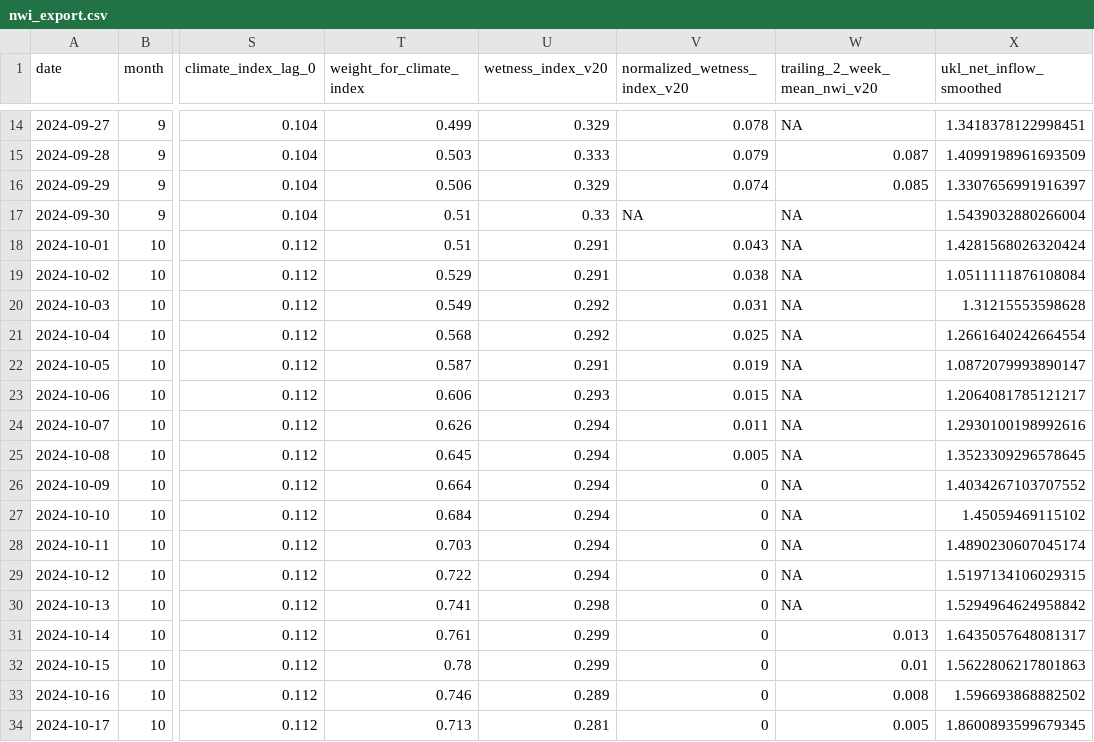
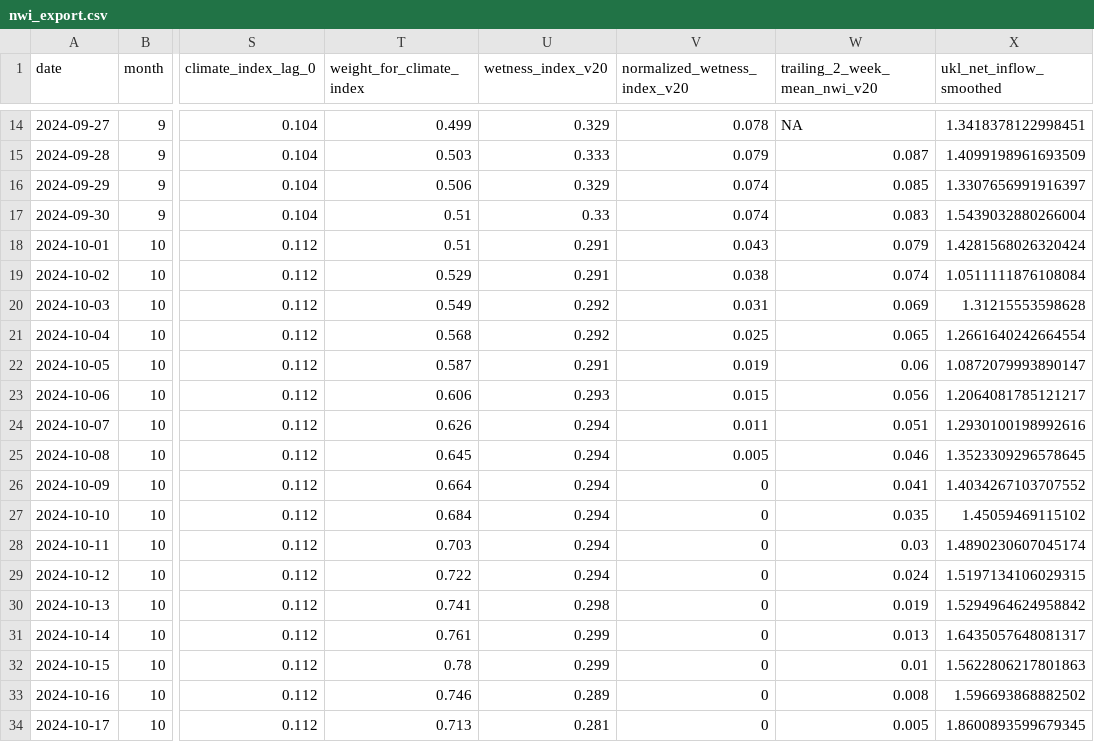
Before and after one commit to FlowWest/riverware-nwi, a CSV file: data/nwi_data/nwi_export.csv, drawn as a sheet; only a part is shown, gaps mark what is left out; the diff names each change by its address in the sheet, - before the commit and + after, or states it on an @@ line.

```diff
--- a/data/nwi_data/nwi_export.csv
+++ b/data/nwi_data/nwi_export.csv
-V17 (normalized_wetness_index_v20): NA
+V17 (normalized_wetness_index_v20): 0.074
-W17 (trailing_2_week_mean_nwi_v20): NA
+W17 (trailing_2_week_mean_nwi_v20): 0.083
-W18 (trailing_2_week_mean_nwi_v20): NA
+W18 (trailing_2_week_mean_nwi_v20): 0.079
-W19 (trailing_2_week_mean_nwi_v20): NA
+W19 (trailing_2_week_mean_nwi_v20): 0.074
-W20 (trailing_2_week_mean_nwi_v20): NA
+W20 (trailing_2_week_mean_nwi_v20): 0.069
-W21 (trailing_2_week_mean_nwi_v20): NA
+W21 (trailing_2_week_mean_nwi_v20): 0.065
-W22 (trailing_2_week_mean_nwi_v20): NA
+W22 (trailing_2_week_mean_nwi_v20): 0.06
-W23 (trailing_2_week_mean_nwi_v20): NA
+W23 (trailing_2_week_mean_nwi_v20): 0.056
-W24 (trailing_2_week_mean_nwi_v20): NA
+W24 (trailing_2_week_mean_nwi_v20): 0.051
-W25 (trailing_2_week_mean_nwi_v20): NA
+W25 (trailing_2_week_mean_nwi_v20): 0.046
-W26 (trailing_2_week_mean_nwi_v20): NA
+W26 (trailing_2_week_mean_nwi_v20): 0.041
-W27 (trailing_2_week_mean_nwi_v20): NA
+W27 (trailing_2_week_mean_nwi_v20): 0.035
-W28 (trailing_2_week_mean_nwi_v20): NA
+W28 (trailing_2_week_mean_nwi_v20): 0.03
-W29 (trailing_2_week_mean_nwi_v20): NA
+W29 (trailing_2_week_mean_nwi_v20): 0.024
-W30 (trailing_2_week_mean_nwi_v20): NA
+W30 (trailing_2_week_mean_nwi_v20): 0.019
```
Also changed, not shown: 1 other file.
